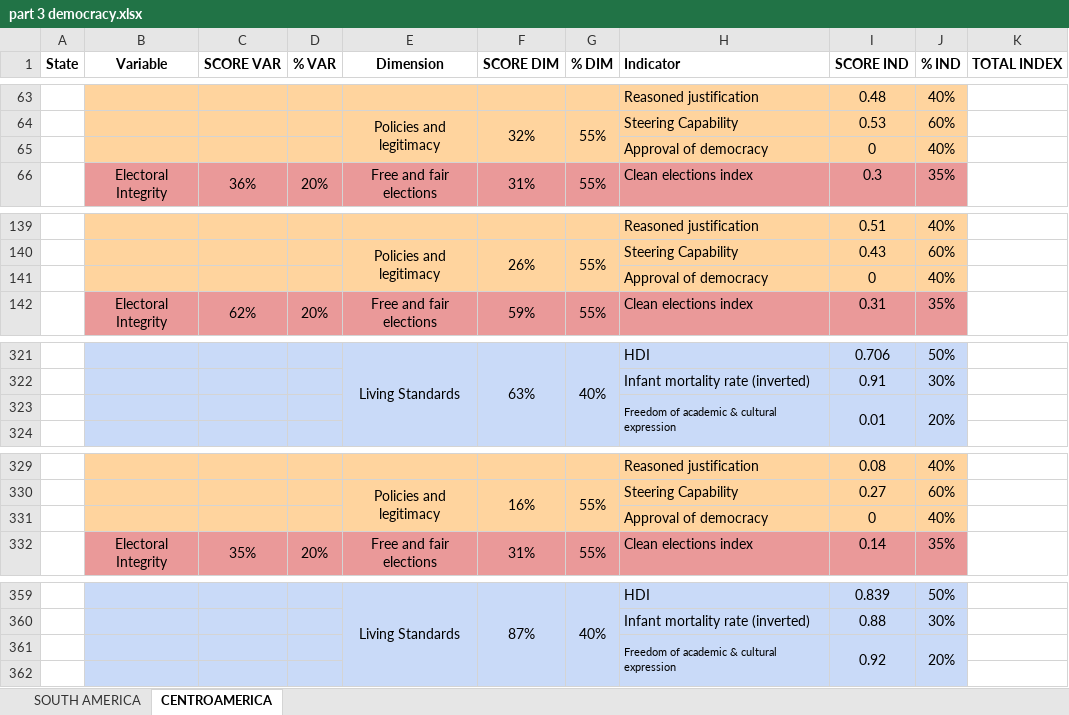
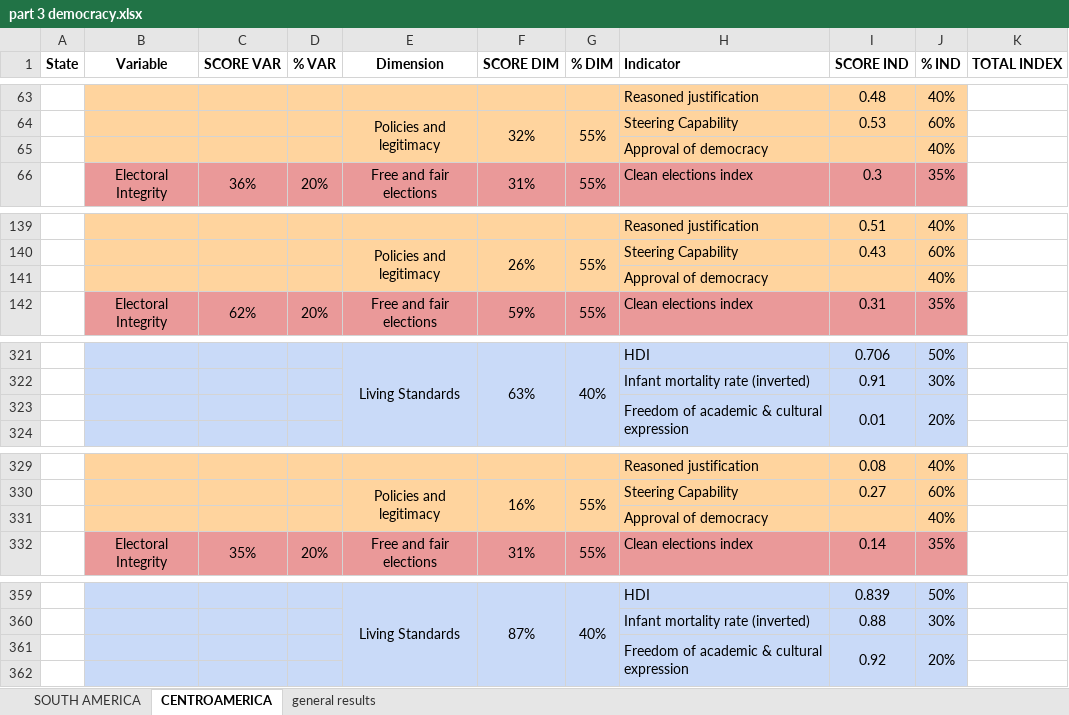
Before and after one commit to v0420-iaer/dgw-index, an Excel workbook: the index/part 3 democracy.xlsx, sheet CENTROAMERICA, drawn as a sheet; only a part is shown, gaps mark what is left out; values as stored, in another font and other column widths than the file's, no borders; charts and pictures not drawn; the diff names each change by its address in the sheet, - before the commit and + after, or states it on an @@ line.

```diff
--- a/the index/part 3 democracy.xlsx (sheet CENTROAMERICA)
+++ b/the index/part 3 democracy.xlsx (sheet CENTROAMERICA)
+sheet tab: general results
-I65 (SCORE IND): 0
+I65 (SCORE IND): (empty)
-I141 (SCORE IND): 0
+I141 (SCORE IND): (empty)
@@ H323 text size: larger @@
-I331 (SCORE IND): 0
+I331 (SCORE IND): (empty)
@@ H361 text size: larger @@
```
Also changed, not shown: sheet SOUTH AMERICA, charts or pictures, 3 other files.
